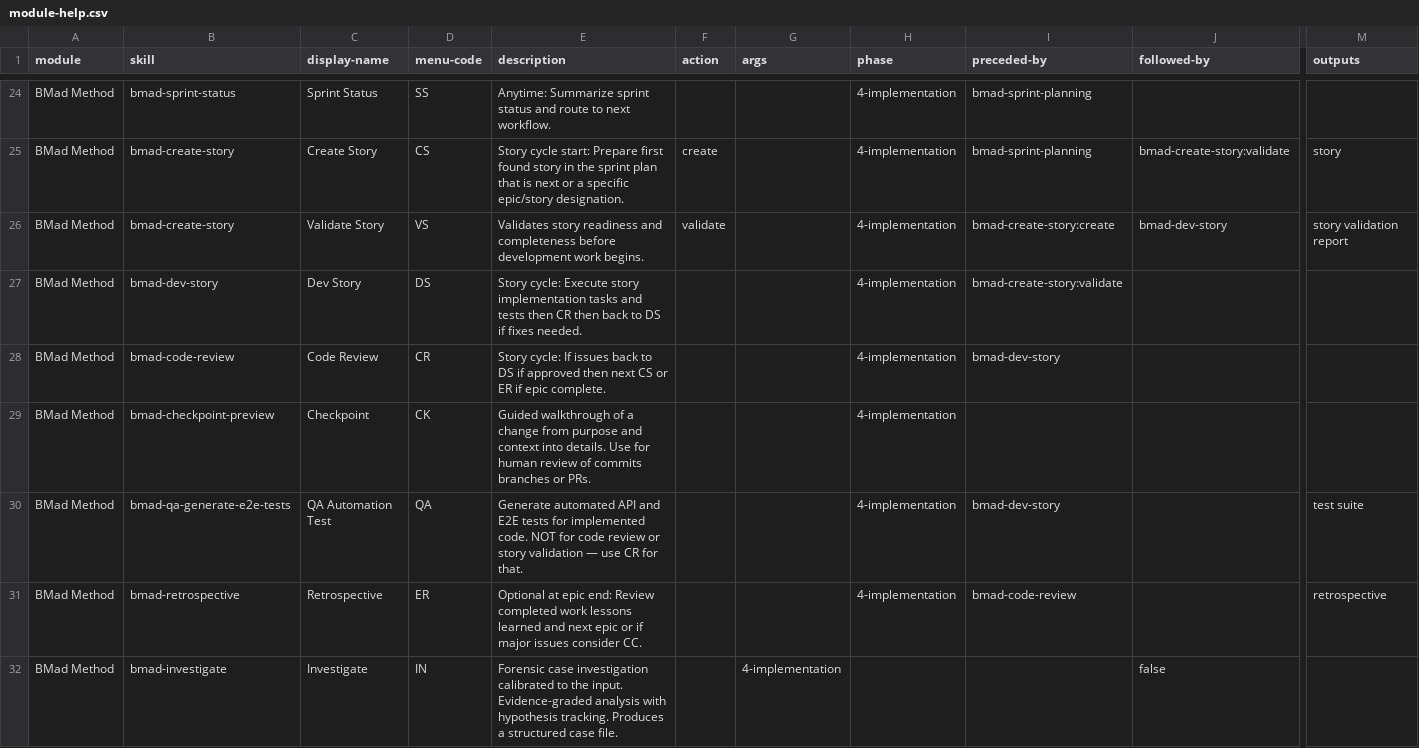
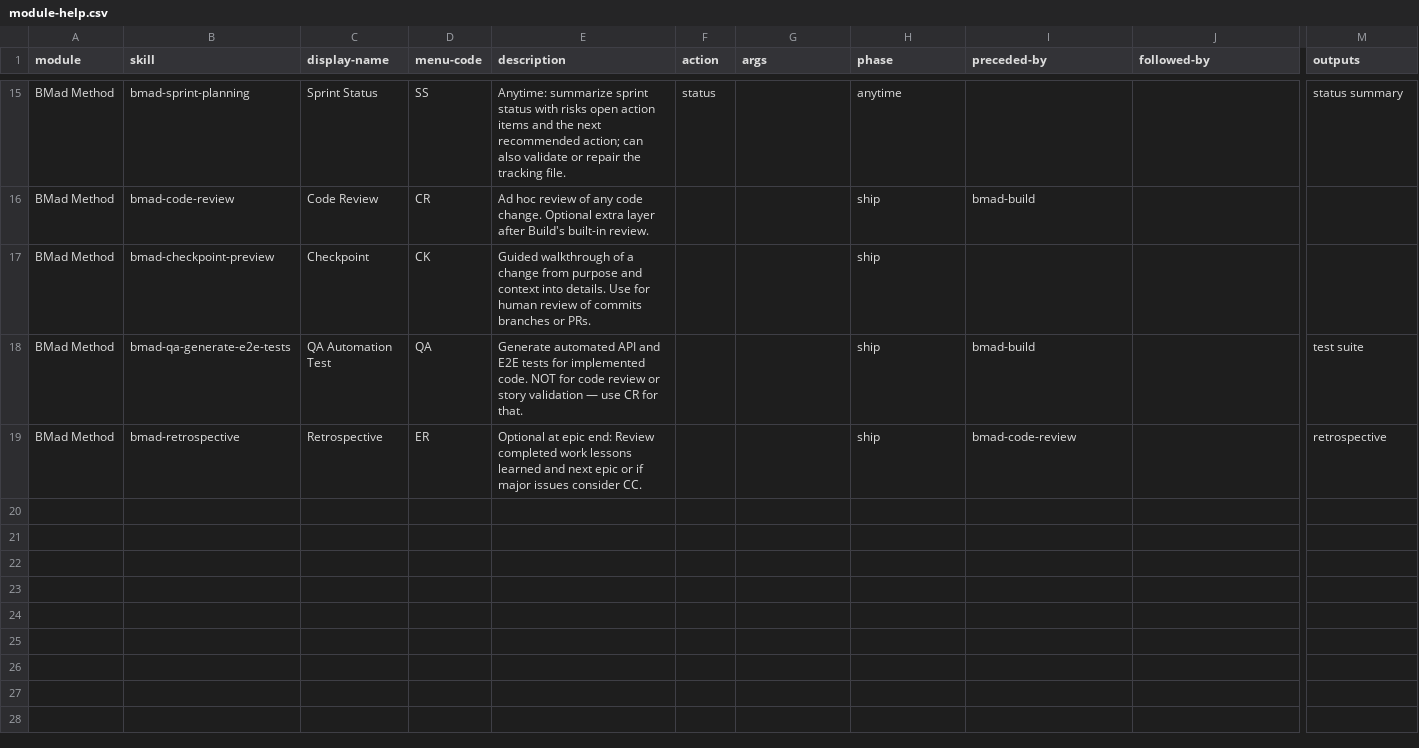
Before and after one commit to fantomtracks/musician-tools, a CSV file: _bmad/bmm/module-help.csv, drawn as a sheet; only a part is shown, gaps mark what is left out; removed rows and columns are numbered as before the commit, all else as after; rows hold the shown columns only; the diff covers the shown part only; the diff names each change by its address in the sheet, - before the commit and + after, or states it on an @@ line.

Commit message:
chore(bmad): mettre à jour BMad 6.8.0 → 6.11.0
Trois versions mineures de retard (6.8.0 datait du 06/06). Motivation
directe : l'action item n°1 de la rétro Epic 23 — réparer l'Acceptance
Auditor — n'est faisable proprement qu'à partir de 6.11.0, où les couches
de review deviennent un array-of-tables keyé par `id` dans customize.toml,
donc surchargeable depuis _bmad/custom/ sans être écrasé à chaque install.

⚠️ L'update ne répare PAS l'Auditor : son prompt est identique au mot près.
Elle apporte le mécanisme, pas le correctif.

Déplacements notables : bmad-dev-story, bmad-create-story et bmad-quick-dev
deviennent des shims dépréciés vers bmad-build ; les skills de review
fusionnent dans bmad-review (multi-lentilles) ; nouvelle couche
Verification Gap Reviewer.

```diff
--- a/_bmad/bmm/module-help.csv
+++ b/_bmad/bmm/module-help.csv
-B15 (skill): bmad-sprint-status
+B15 (skill): bmad-sprint-planning
-E15 (description): Anytime: Summarize sprint status and route to next workflow.
+E15 (description): Anytime: summarize sprint status with risks open action items and the next recommended action; can also validate or repair the tracking file.
-F15 (action): (empty)
+F15 (action): status
-H15 (phase): 4-implementation
+H15 (phase): anytime
-I15 (preceded-by): bmad-sprint-planning
+I15 (preceded-by): (empty)
-M15 (outputs): (empty)
+M15 (outputs): status summary
-row 25: BMad Method | bmad-create-story | Create Story | CS | Story cycle start: Prepare first found story in the sprint plan that is next or a specific epic/story designation. | create |  | 4-implementation | bmad-sprint-planning | bmad-create-story:validate | story
-row 26: BMad Method | bmad-create-story | Validate Story | VS | Validates story readiness and completeness before development work begins. | validate |  | 4-implementation | bmad-create-story:create | bmad-dev-story | story validation report
-row 27: BMad Method | bmad-dev-story | Dev Story | DS | Story cycle: Execute story implementation tasks and tests then CR then back to DS if fixes needed. |  |  | 4-implementation | bmad-create-story:validate
-E16 (description): Story cycle: If issues back to DS if approved then next CS or ER if epic complete.
+E16 (description): Ad hoc review of any code change. Optional extra layer after Build's built-in review.
-H16:H19 (phase): 4-implementation
+H16:H19 (phase): ship
-I16 (preceded-by): bmad-dev-story
+I16 (preceded-by): bmad-build
-I18 (preceded-by): bmad-dev-story
+I18 (preceded-by): bmad-build
-row 32: BMad Method | bmad-investigate | Investigate | IN | Forensic case investigation calibrated to the input. Evidence-graded analysis with hypothesis tracking. Produces a structured case file. |  | 4-implementation |  |  | false
```
Also changed, not shown: 2 added rows, 11 removed rows and 18 edited cells elsewhere in this file, _bmad/_config/bmad-help.csv, _bmad/_config/files-manifest.csv, 15 other files.
